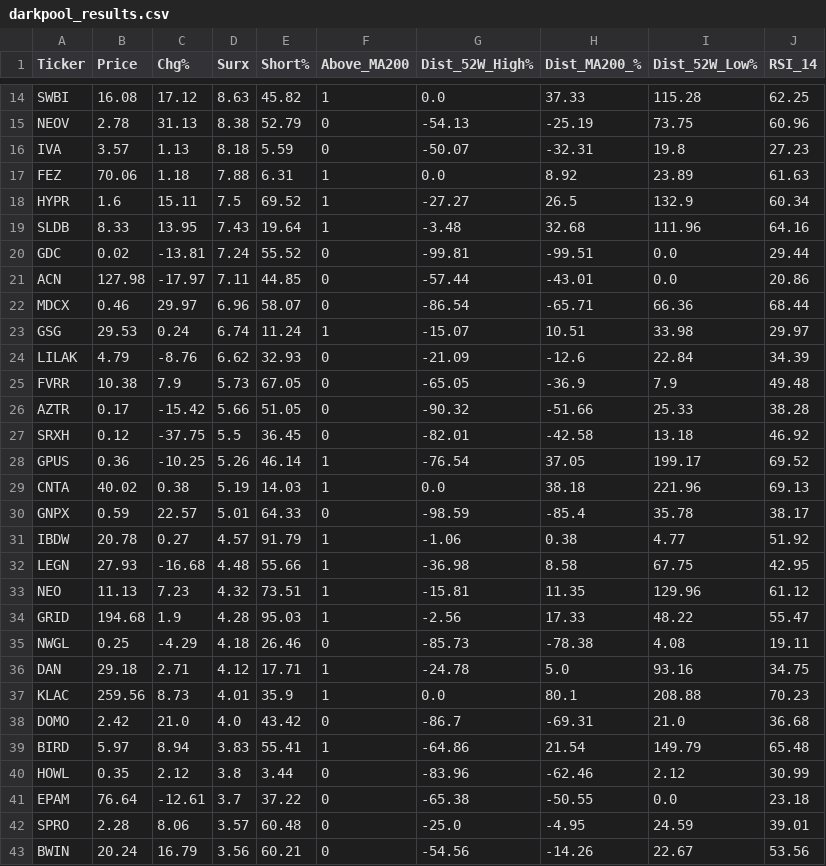
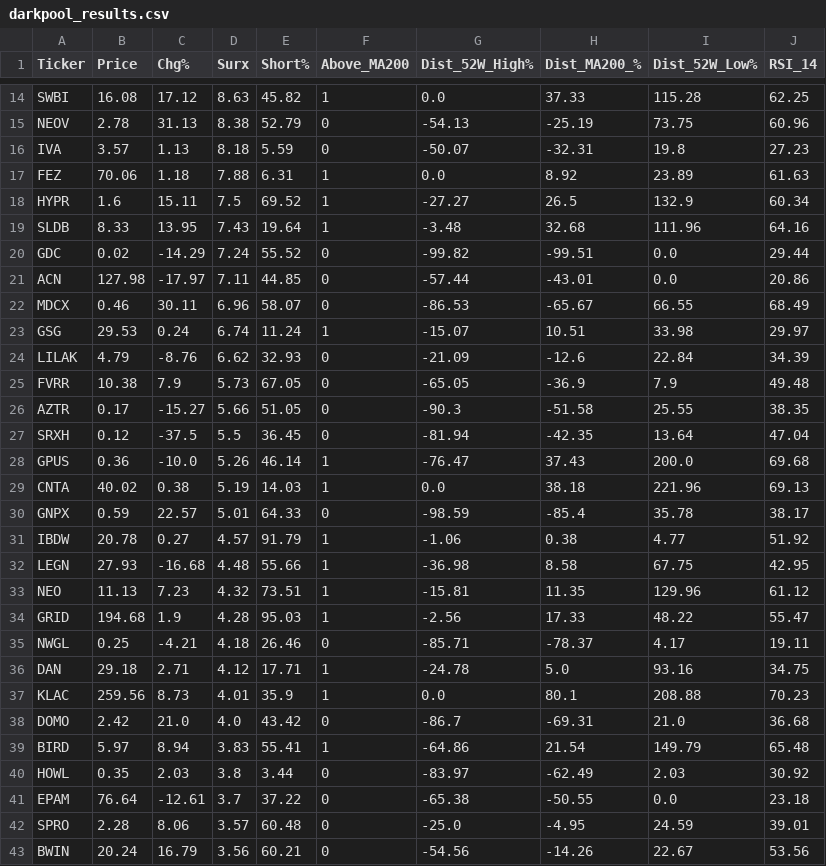
Before and after one commit to BamHIHedgeFundCEO/bamhi-web-2.0, a CSV file: data/darkpool_results.csv, drawn as a sheet; only a part is shown, gaps mark what is left out; the diff covers the shown part only.

```diff
--- a/data/darkpool_results.csv
+++ b/data/darkpool_results.csv
@@ -19,5 +19,5 @@ HYPR,1.6,15.11,7.5,69.52,1,-27.27,26.5,132.9,60.34
 SLDB,8.33,13.95,7.43,19.64,1,-3.48,32.68,111.96,64.16
-GDC,0.02,-13.81,7.24,55.52,0,-99.81,-99.51,0.0,29.44
+GDC,0.02,-14.29,7.24,55.52,0,-99.82,-99.51,0.0,29.44
 ACN,127.98,-17.97,7.11,44.85,0,-57.44,-43.01,0.0,20.86
-MDCX,0.46,29.97,6.96,58.07,0,-86.54,-65.71,66.36,68.44
+MDCX,0.46,30.11,6.96,58.07,0,-86.53,-65.67,66.55,68.49
 GSG,29.53,0.24,6.74,11.24,1,-15.07,10.51,33.98,29.97
@@ -25,5 +25,5 @@ LILAK,4.79,-8.76,6.62,32.93,0,-21.09,-12.6,22.84,34.39
 FVRR,10.38,7.9,5.73,67.05,0,-65.05,-36.9,7.9,49.48
-AZTR,0.17,-15.42,5.66,51.05,0,-90.32,-51.66,25.33,38.28
-SRXH,0.12,-37.75,5.5,36.45,0,-82.01,-42.58,13.18,46.92
-GPUS,0.36,-10.25,5.26,46.14,1,-76.54,37.05,199.17,69.52
+AZTR,0.17,-15.27,5.66,51.05,0,-90.3,-51.58,25.55,38.35
+SRXH,0.12,-37.5,5.5,36.45,0,-81.94,-42.35,13.64,47.04
+GPUS,0.36,-10.0,5.26,46.14,1,-76.47,37.43,200.0,69.68
 CNTA,40.02,0.38,5.19,14.03,1,0.0,38.18,221.96,69.13
@@ -34,3 +34,3 @@ NEO,11.13,7.23,4.32,73.51,1,-15.81,11.35,129.96,61.12
 GRID,194.68,1.9,4.28,95.03,1,-2.56,17.33,48.22,55.47
-NWGL,0.25,-4.29,4.18,26.46,0,-85.73,-78.38,4.08,19.11
+NWGL,0.25,-4.21,4.18,26.46,0,-85.71,-78.37,4.17,19.11
 DAN,29.18,2.71,4.12,17.71,1,-24.78,5.0,93.16,34.75
@@ -39,3 +39,3 @@ DOMO,2.42,21.0,4.0,43.42,0,-86.7,-69.31,21.0,36.68
 BIRD,5.97,8.94,3.83,55.41,1,-64.86,21.54,149.79,65.48
-HOWL,0.35,2.12,3.8,3.44,0,-83.96,-62.46,2.12,30.99
+HOWL,0.35,2.03,3.8,3.44,0,-83.97,-62.49,2.03,30.92
 EPAM,76.64,-12.61,3.7,37.22,0,-65.38,-50.55,0.0,23.18
```
Also changed, not shown: 7 edited cells elsewhere in this file, data/breadth.csv, data/world_sectors.csv, 44 other files.
